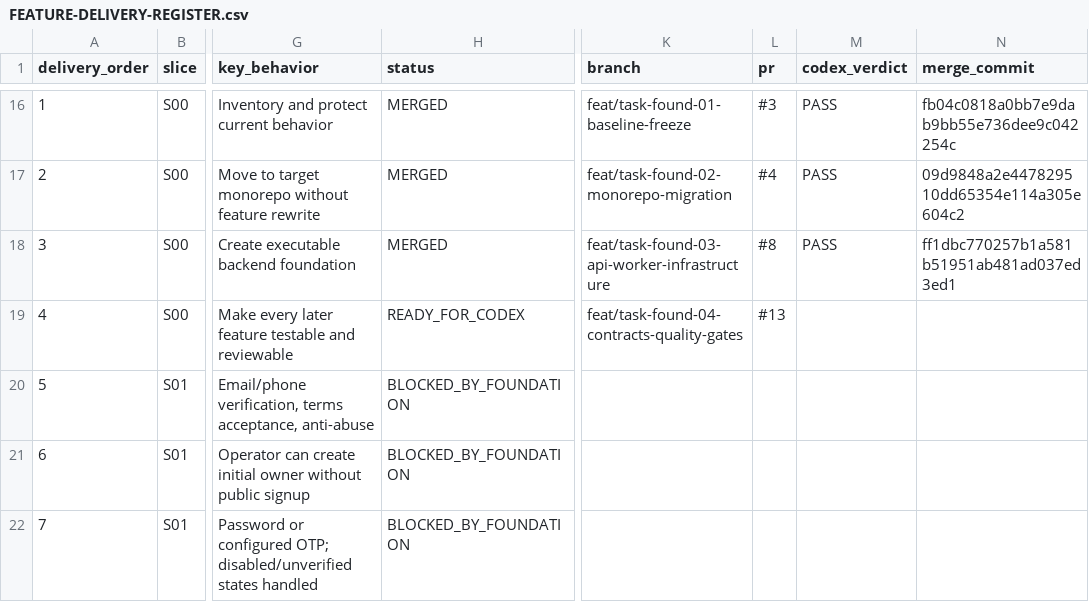
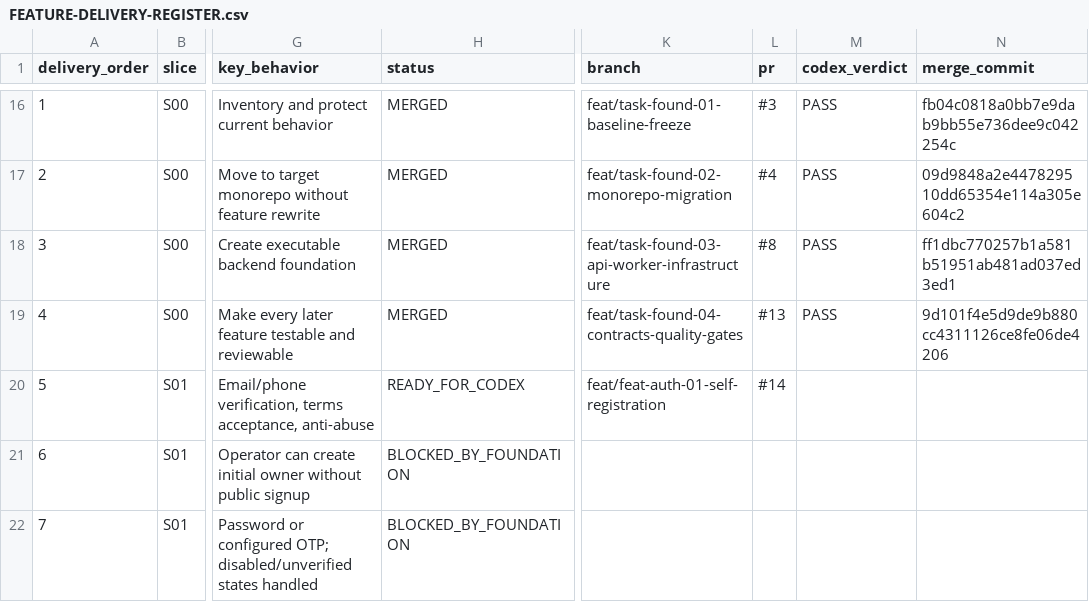
Before and after one commit to vinh05092001/shipde-platform, a CSV file: docs/product-spec/docs/10-ai-collaboration/FEATURE-DELIVERY-REGISTER.csv, drawn as a sheet; only a part is shown, gaps mark what is left out; the diff names each change by its address in the sheet, - before the commit and + after, or states it on an @@ line.

```diff
--- a/docs/product-spec/docs/10-ai-collaboration/FEATURE-DELIVERY-REGISTER.csv
+++ b/docs/product-spec/docs/10-ai-collaboration/FEATURE-DELIVERY-REGISTER.csv
-H19 (status): READY_FOR_CODEX
+H19 (status): MERGED
-M19 (codex_verdict): (empty)
+M19 (codex_verdict): PASS
-N19 (merge_commit): (empty)
+N19 (merge_commit): 9d101f4e5d9de9b880cc4311126ce8fe06de4206
-H20 (status): BLOCKED_BY_FOUNDATION
+H20 (status): READY_FOR_CODEX
-K20 (branch): (empty)
+K20 (branch): feat/feat-auth-01-self-registration
-L20 (pr): (empty)
+L20 (pr): #14
```
Also changed, not shown: 33 other files.
